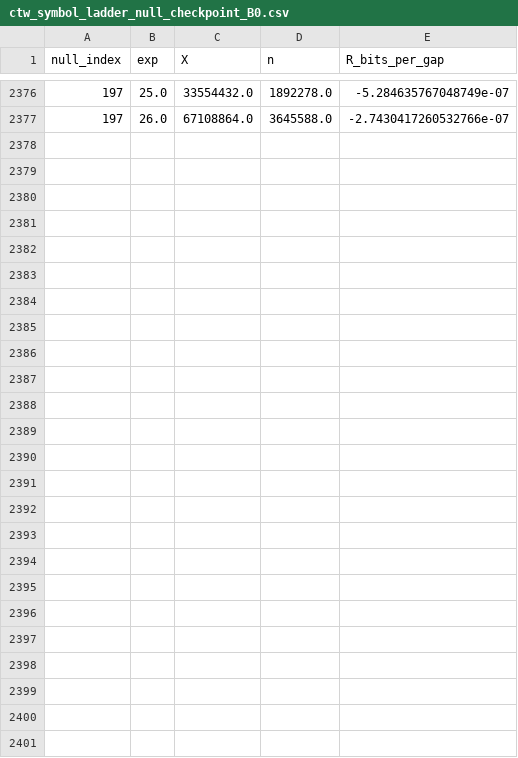
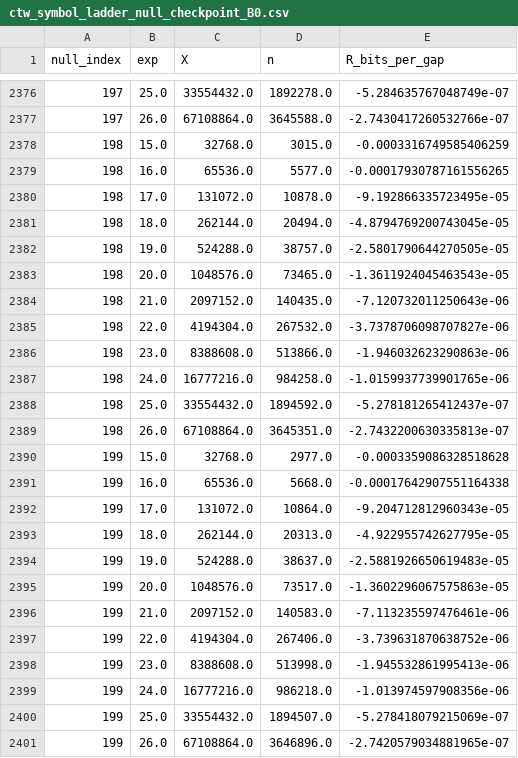
Before and after one commit to asgerof/residual-predictive-information-of-prime-gaps, a CSV file: experiments/paper_ctw_rank64_depth1_stop_time_x26_n200/ctw_symbol_ladder_null_checkpoint_B0.csv, drawn as a sheet; only a part is shown, gaps mark what is left out.

Commit message:
Continue CTW checkpoints for one hour

```diff
--- a/experiments/paper_ctw_rank64_depth1_stop_time_x26_n200/ctw_symbol_ladder_null_checkpoint_B0.csv
+++ b/experiments/paper_ctw_rank64_depth1_stop_time_x26_n200/ctw_symbol_ladder_null_checkpoint_B0.csv
@@ -2377 +2377,25 @@ null_index,exp,X,n,R_bits_per_gap
 197,26.0,67108864.0,3645588.0,-2.7430417260532766e-07
+198,15.0,32768.0,3015.0,-0.0003316749585406259
+198,16.0,65536.0,5577.0,-0.00017930787161556265
+198,17.0,131072.0,10878.0,-9.192866335723495e-05
+198,18.0,262144.0,20494.0,-4.8794769200743045e-05
+198,19.0,524288.0,38757.0,-2.5801790644270505e-05
+198,20.0,1048576.0,73465.0,-1.3611924045463543e-05
+198,21.0,2097152.0,140435.0,-7.120732011250643e-06
+198,22.0,4194304.0,267532.0,-3.7378706098707827e-06
+198,23.0,8388608.0,513866.0,-1.946032623290863e-06
+198,24.0,16777216.0,984258.0,-1.0159937739901765e-06
+198,25.0,33554432.0,1894592.0,-5.278181265412437e-07
+198,26.0,67108864.0,3645351.0,-2.7432200630335813e-07
+199,15.0,32768.0,2977.0,-0.0003359086328518628
+199,16.0,65536.0,5668.0,-0.00017642907551164338
+199,17.0,131072.0,10864.0,-9.204712812960343e-05
+199,18.0,262144.0,20313.0,-4.922955742627795e-05
+199,19.0,524288.0,38637.0,-2.5881926650619483e-05
+199,20.0,1048576.0,73517.0,-1.3602296067575863e-05
+199,21.0,2097152.0,140583.0,-7.113235597476461e-06
+199,22.0,4194304.0,267406.0,-3.739631870638752e-06
+199,23.0,8388608.0,513998.0,-1.945532861995413e-06
+199,24.0,16777216.0,986218.0,-1.013974597908356e-06
+199,25.0,33554432.0,1894507.0,-5.278418079215069e-07
+199,26.0,67108864.0,3646896.0,-2.7420579034881965e-07
```
Also changed, not shown: 1 other file.
